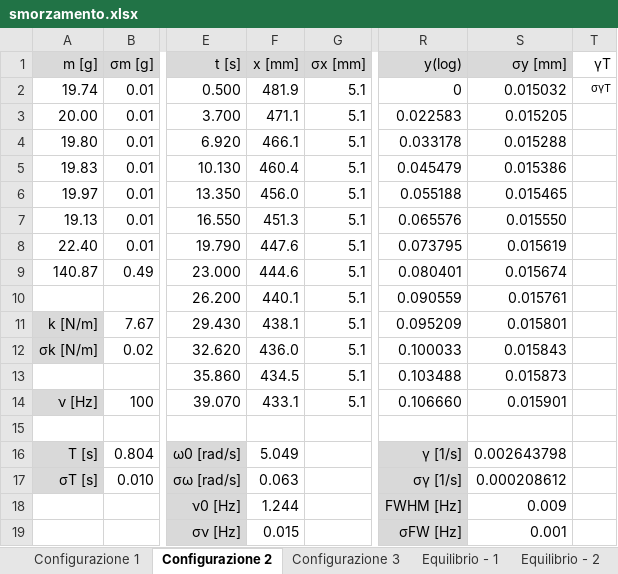
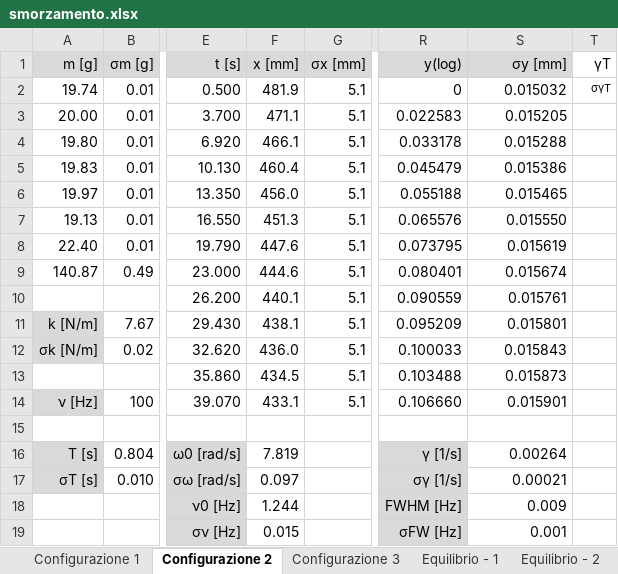
Before and after one commit to LeonardoCerasi/lab_stat, an Excel workbook: oscillazioni/smorzamento.xlsx, sheet Configurazione 2, drawn as a sheet; only a part is shown, gaps mark what is left out; values as stored, in another font and other column widths than the file's, no borders; the diff names each change by its address in the sheet, - before the commit and + after, or states it on an @@ line.

```diff
--- a/oscillazioni/smorzamento.xlsx (sheet Configurazione 2)
+++ b/oscillazioni/smorzamento.xlsx (sheet Configurazione 2)
-F16 (x [mm]): 5.049
+F16 (x [mm]): 7.819
-S16 (σy [mm]): 0.002643798
+S16 (σy [mm]): 0.00264
-F17 (x [mm]): 0.063
+F17 (x [mm]): 0.097
-S17 (σy [mm]): 0.000208612
+S17 (σy [mm]): 0.00021
```
Also changed, not shown: oscillazioni/molla.xlsx, 7 other files.
